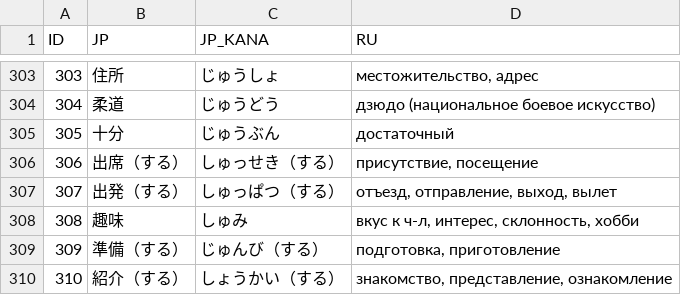
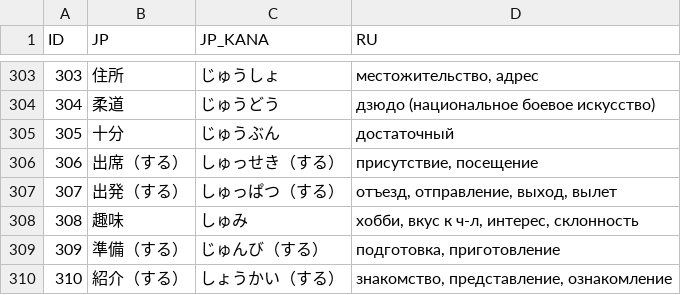
Before and after one commit to gwend/jvocab.data, a CSV file: Vocab_N4.csv, drawn as a sheet; only a part is shown, gaps mark what is left out.

Commit message:
Vocab/N4: 趣味 -- переупорядочен перевод.
Значение "хобби" встречается чаще, по крайней мере в примерах; хотя
в сочетаниях (вроде 悪趣味 -- "дурной вкус") как раз выстреливают
остальные значения.

```diff
--- a/Vocab_N4.csv
+++ b/Vocab_N4.csv
@@ -307,3 +307,3 @@ ID;JP;JP_KANA;RU;
 307;出発（する）;しゅっぱつ（する）;отъезд, отправление, выход, вылет;
-308;趣味;しゅみ;вкус к ч-л, интерес, склонность, хобби;
+308;趣味;しゅみ;хобби, вкус к ч-л, интерес, склонность;
 309;準備（する）;じゅんび（する）;подготовка, приготовление;
```
